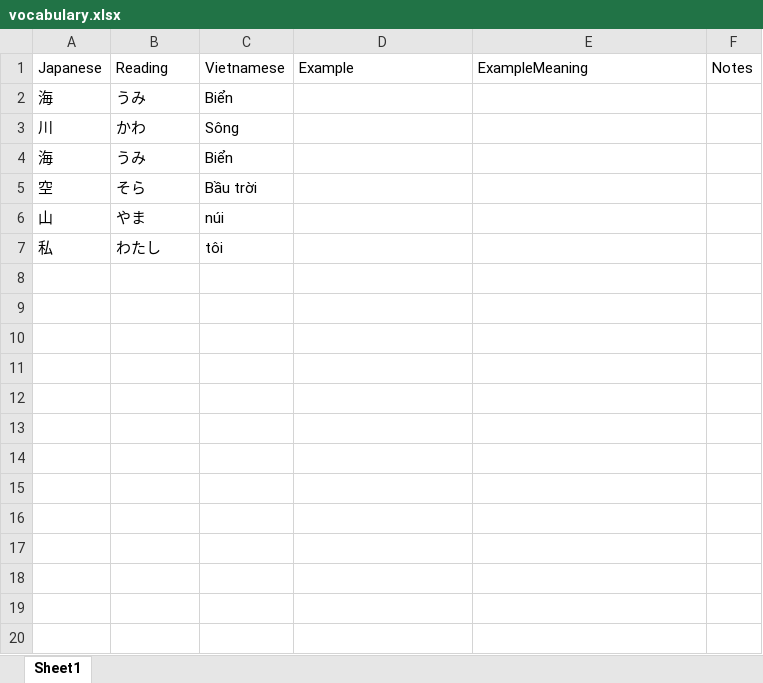
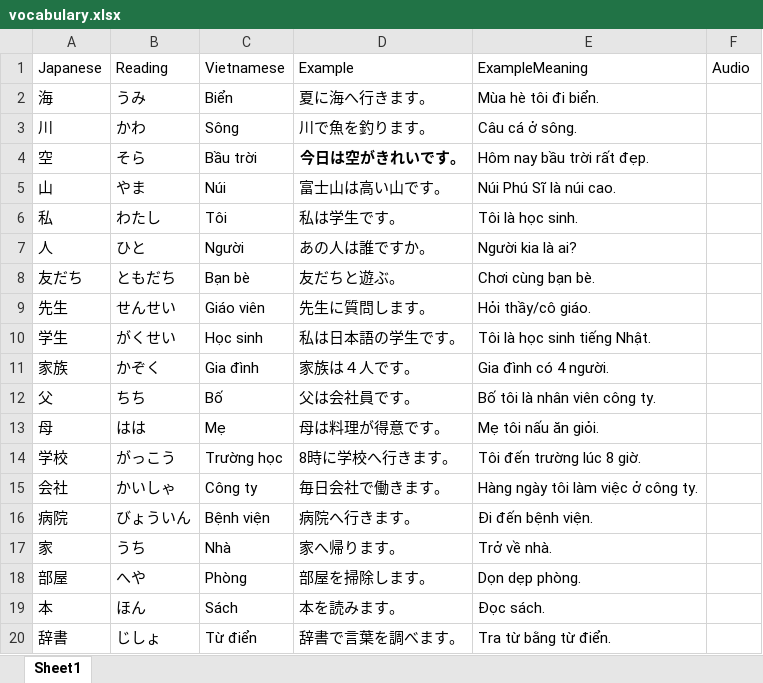
Before and after one commit to kzexal/PythonTool, an Excel workbook: JapaneseFlashcards/input/vocabulary.xlsx, sheet Sheet1, drawn as a sheet; only a part is shown; values as stored, in another font and other column widths than the file's, no borders; removed rows and columns are numbered as before the commit, all else as after; the diff covers the shown part only; the diff names each change by its address in the sheet, - before the commit and + after, or states it on an @@ line.

Commit message:
japanese

```diff
--- a/JapaneseFlashcards/input/vocabulary.xlsx (sheet Sheet1)
+++ b/JapaneseFlashcards/input/vocabulary.xlsx (sheet Sheet1)
-F1: Notes
+F1: Audio
-D2: (empty)
+D2: 夏に海へ行きます。
-E2: (empty)
+E2: Mùa hè tôi đi biển.
-D3: (empty)
+D3: 川で魚を釣ります。
-E3: (empty)
+E3: Câu cá ở sông.
-row 4: 海 | うみ | Biển
-D4: (empty)
+D4: 今日は空がきれいです。
-E4: (empty)
+E4: Hôm nay bầu trời rất đẹp.
-C5: núi
+C5: Núi
-D5: (empty)
+D5: 富士山は高い山です。
-E5: (empty)
+E5: Núi Phú Sĩ là núi cao.
-C6: tôi
+C6: Tôi
-D6: (empty)
+D6: 私は学生です。
-E6: (empty)
+E6: Tôi là học sinh.
+row 7: 人 | ひと | Người | あの人は誰ですか。 | Người kia là ai?
+row 8: 友だち | ともだち | Bạn bè | 友だちと遊ぶ。 | Chơi cùng bạn bè.
+row 9: 先生 | せんせい | Giáo viên | 先生に質問します。 | Hỏi thầy/cô giáo.
+row 10: 学生 | がくせい | Học sinh | 私は日本語の学生です。 | Tôi là học sinh tiếng Nhật.
+row 11: 家族 | かぞく | Gia đình | 家族は４人です。 | Gia đình có 4 người.
+row 12: 父 | ちち | Bố | 父は会社員です。 | Bố tôi là nhân viên công ty.
+row 13: 母 | はは | Mẹ | 母は料理が得意です。 | Mẹ tôi nấu ăn giỏi.
+row 14: 学校 | がっこう | Trường học | 8時に学校へ行きます。 | Tôi đến trường lúc 8 giờ.
+row 15: 会社 | かいしゃ | Công ty | 毎日会社で働きます。 | Hàng ngày tôi làm việc ở công ty.
+row 16: 病院 | びょういん | Bệnh viện | 病院へ行きます。 | Đi đến bệnh viện.
+row 17: 家 | うち | Nhà | 家へ帰ります。 | Trở về nhà.
+row 18: 部屋 | へや | Phòng | 部屋を掃除します。 | Dọn dẹp phòng.
+row 19: 本 | ほん | Sách | 本を読みます。 | Đọc sách.
+row 20: 辞書 | じしょ | Từ điển | 辞書で言葉を調べます。 | Tra từ bằng từ điển.
```
Also changed, not shown: 179 added rows elsewhere in this sheet, 5 other files.
